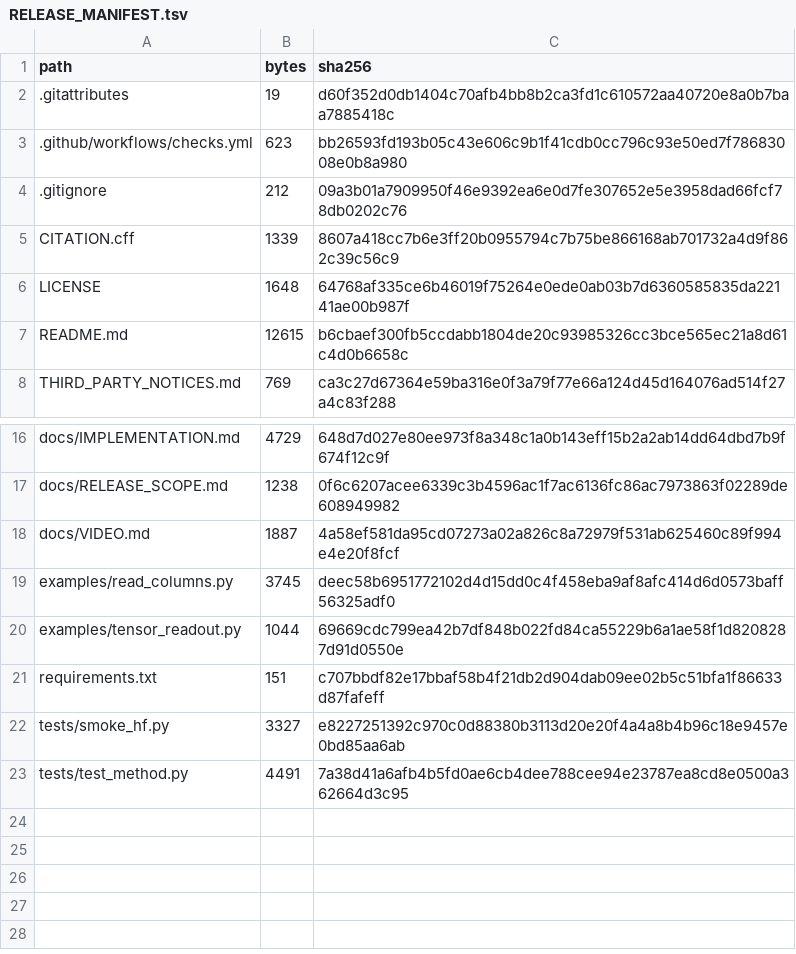
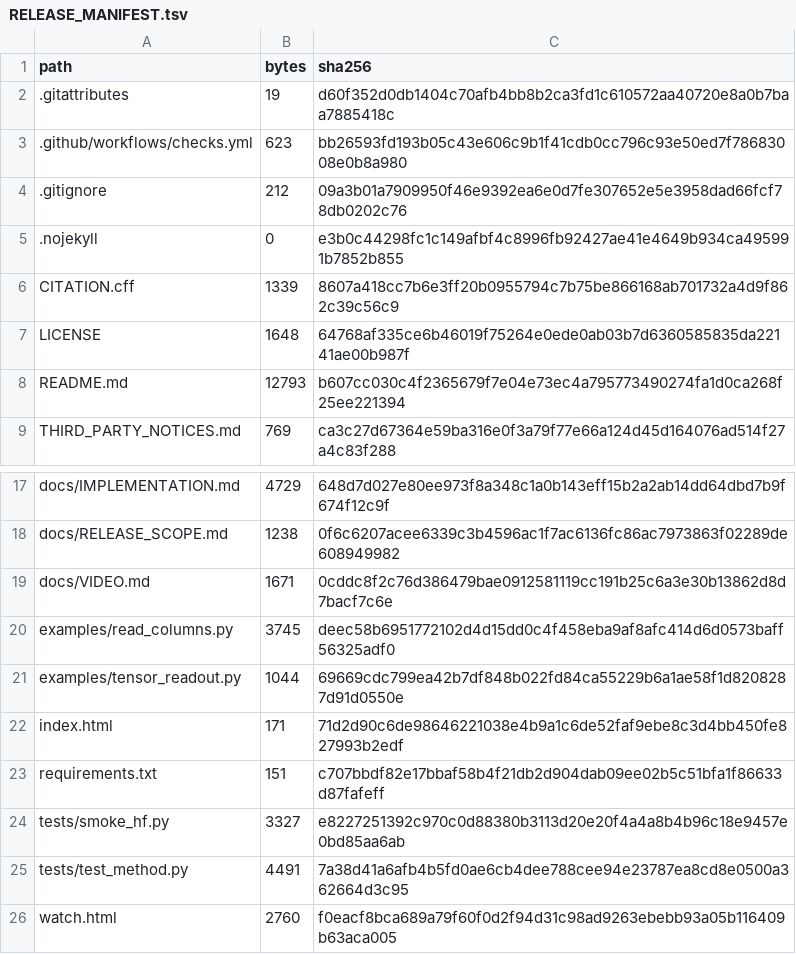
Before and after one commit to chenhangcuisg-code/DV-Lens, a TSV file: RELEASE_MANIFEST.tsv, drawn as a sheet; only a part is shown, gaps mark what is left out.

```diff
--- a/RELEASE_MANIFEST.tsv
+++ b/RELEASE_MANIFEST.tsv
@@ -4,5 +4,6 @@ path	bytes	sha256
 .gitignore	212	09a3b01a7909950f46e9392ea6e0d7fe307652e5e3958dad66fcf78db0202c76
+.nojekyll	0	e3b0c44298fc1c149afbf4c8996fb92427ae41e4649b934ca495991b7852b855
 CITATION.cff	1339	8607a418cc7b6e3ff20b0955794c7b75be866168ab701732a4d9f862c39c56c9
 LICENSE	1648	64768af335ce6b46019f75264e0ede0ab03b7d6360585835da22141ae00b987f
-README.md	12615	b6cbaef300fb5ccdabb1804de20c93985326cc3bce565ec21a8d61c4d0b6658c
+README.md	12793	b607cc030c4f2365679f7e04e73ec4a795773490274fa1d0ca268f25ee221394
 THIRD_PARTY_NOTICES.md	769	ca3c27d67364e59ba316e0f3a79f77e66a124d45d164076ad514f27a4c83f288
@@ -17,5 +18,6 @@ docs/IMPLEMENTATION.md	4729	648d7d027e80ee973f8a348c1a0b143eff15b2a2ab14dd64dbd7
 docs/RELEASE_SCOPE.md	1238	0f6c6207acee6339c3b4596ac1f7ac6136fc86ac7973863f02289de608949982
-docs/VIDEO.md	1887	4a58ef581da95cd07273a02a826c8a72979f531ab625460c89f994e4e20f8fcf
+docs/VIDEO.md	1671	0cddc8f2c76d386479bae0912581119cc191b25c6a3e30b13862d8d7bacf7c6e
 examples/read_columns.py	3745	deec58b6951772102d4d15dd0c4f458eba9af8afc414d6d0573baff56325adf0
 examples/tensor_readout.py	1044	69669cdc799ea42b7df848b022fd84ca55229b6a1ae58f1d8208287d91d0550e
+index.html	171	71d2d90c6de98646221038e4b9a1c6de52faf9ebe8c3d4bb450fe827993b2edf
 requirements.txt	151	c707bbdf82e17bbaf58b4f21db2d904dab09ee02b5c51bfa1f86633d87fafeff
@@ -23 +25,2 @@ tests/smoke_hf.py	3327	e8227251392c970c0d88380b3113d20e20f4a4a8b4b96c18e9457e0bd
 tests/test_method.py	4491	7a38d41a6afb4b5fd0ae6cb4dee788cee94e23787ea8cd8e0500a362664d3c95
+watch.html	2760	f0eacf8bca689a79f60f0d2f94d31c98ad9263ebebb93a05b116409b63aca005
```
Also changed, not shown: 5 other files.
